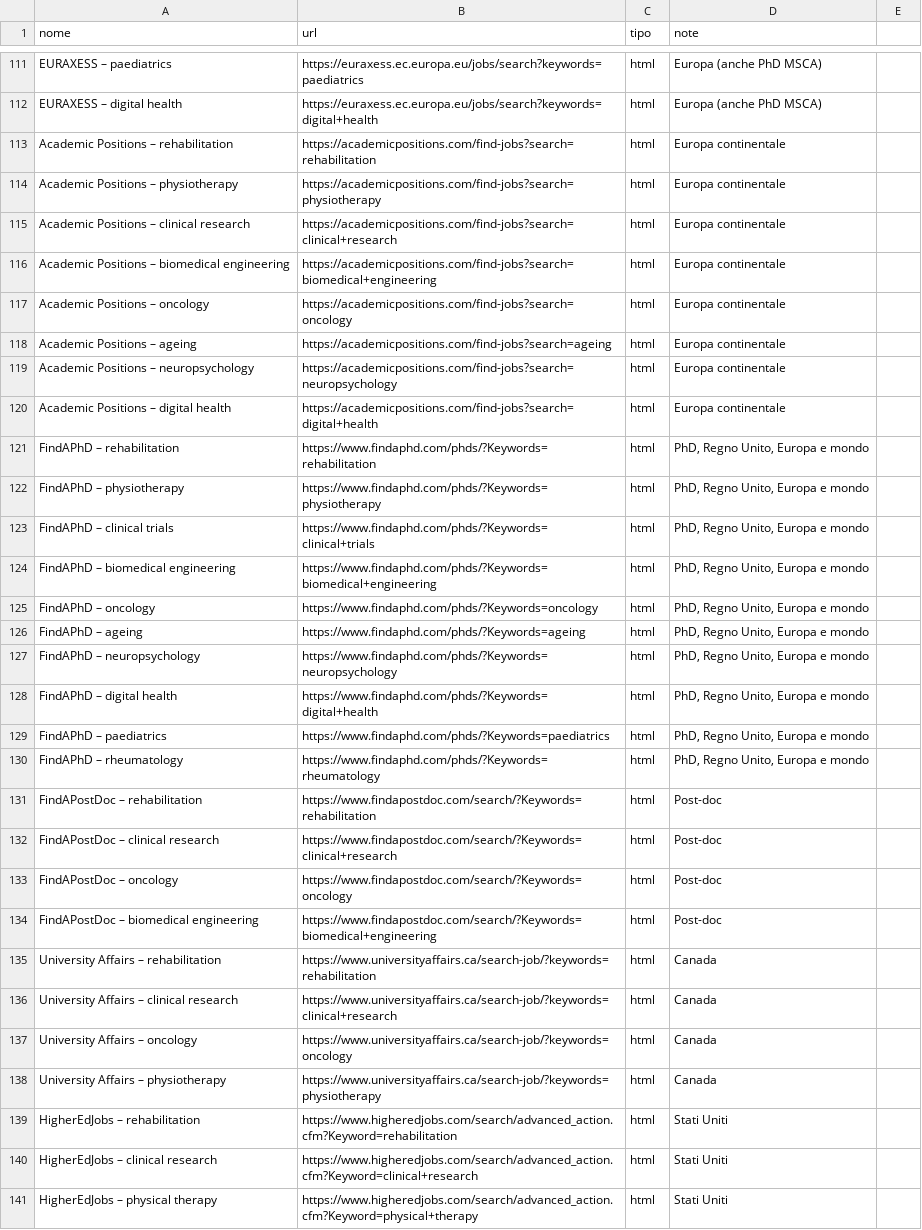
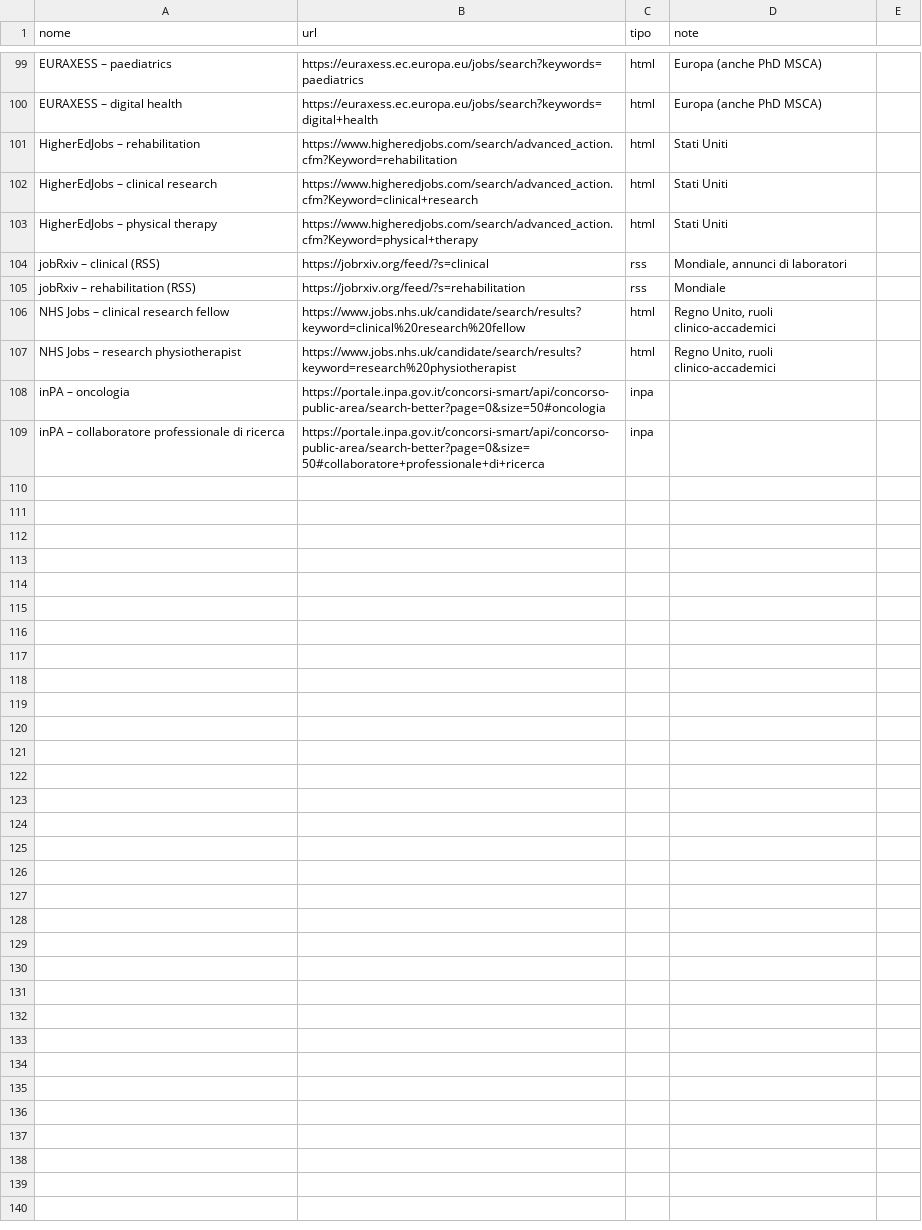
Before and after one commit to Stefanodoro91/Clinical-Chaos, a CSV file: positions_sources.csv, drawn as a sheet; only a part is shown, gaps mark what is left out; the shorter side is filled out with more unchanged rows; the diff covers the shown part only; the diff names each change by its address in the sheet, - before the commit and + after, or states it on an @@ line.

```diff
--- a/positions_sources.csv
+++ b/positions_sources.csv
-row 113: Academic Positions – rehabilitation | https://academicpositions.com/find-jobs?search=rehabilitation | html | Europa continentale
-row 114: Academic Positions – physiotherapy | https://academicpositions.com/find-jobs?search=physiotherapy | html | Europa continentale
-row 115: Academic Positions – clinical research | https://academicpositions.com/find-jobs?search=clinical+research | html | Europa continentale
-row 116: Academic Positions – biomedical engineering | https://academicpositions.com/find-jobs?search=biomedical+engineering | html | Europa continentale
-row 117: Academic Positions – oncology | https://academicpositions.com/find-jobs?search=oncology | html | Europa continentale
-row 118: Academic Positions – ageing | https://academicpositions.com/find-jobs?search=ageing | html | Europa continentale
-row 119: Academic Positions – neuropsychology | https://academicpositions.com/find-jobs?search=neuropsychology | html | Europa continentale
-row 120: Academic Positions – digital health | https://academicpositions.com/find-jobs?search=digital+health | html | Europa continentale
-row 121: FindAPhD – rehabilitation | https://www.findaphd.com/phds/?Keywords=rehabilitation | html | PhD, Regno Unito, Europa e mondo
-row 122: FindAPhD – physiotherapy | https://www.findaphd.com/phds/?Keywords=physiotherapy | html | PhD, Regno Unito, Europa e mondo
-row 123: FindAPhD – clinical trials | https://www.findaphd.com/phds/?Keywords=clinical+trials | html | PhD, Regno Unito, Europa e mondo
-row 124: FindAPhD – biomedical engineering | https://www.findaphd.com/phds/?Keywords=biomedical+engineering | html | PhD, Regno Unito, Europa e mondo
-row 125: FindAPhD – oncology | https://www.findaphd.com/phds/?Keywords=oncology | html | PhD, Regno Unito, Europa e mondo
-row 126: FindAPhD – ageing | https://www.findaphd.com/phds/?Keywords=ageing | html | PhD, Regno Unito, Europa e mondo
-row 127: FindAPhD – neuropsychology | https://www.findaphd.com/phds/?Keywords=neuropsychology | html | PhD, Regno Unito, Europa e mondo
-row 128: FindAPhD – digital health | https://www.findaphd.com/phds/?Keywords=digital+health | html | PhD, Regno Unito, Europa e mondo
-row 129: FindAPhD – paediatrics | https://www.findaphd.com/phds/?Keywords=paediatrics | html | PhD, Regno Unito, Europa e mondo
-row 130: FindAPhD – rheumatology | https://www.findaphd.com/phds/?Keywords=rheumatology | html | PhD, Regno Unito, Europa e mondo
-row 131: FindAPostDoc – rehabilitation | https://www.findapostdoc.com/search/?Keywords=rehabilitation | html | Post-doc
-row 132: FindAPostDoc – clinical research | https://www.findapostdoc.com/search/?Keywords=clinical+research | html | Post-doc
-row 133: FindAPostDoc – oncology | https://www.findapostdoc.com/search/?Keywords=oncology | html | Post-doc
-row 134: FindAPostDoc – biomedical engineering | https://www.findapostdoc.com/search/?Keywords=biomedical+engineering | html | Post-doc
-row 135: University Affairs – rehabilitation | https://www.universityaffairs.ca/search-job/?keywords=rehabilitation | html | Canada
-row 136: University Affairs – clinical research | https://www.universityaffairs.ca/search-job/?keywords=clinical+research | html | Canada
-row 137: University Affairs – oncology | https://www.universityaffairs.ca/search-job/?keywords=oncology | html | Canada
-row 138: University Affairs – physiotherapy | https://www.universityaffairs.ca/search-job/?keywords=physiotherapy | html | Canada
```
Also changed, not shown: 21 removed rows elsewhere in this file, tools/probe_grant_sources.csv, 1 other file.
